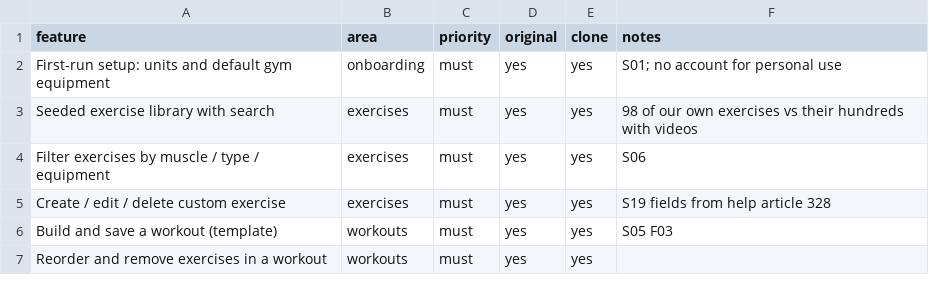
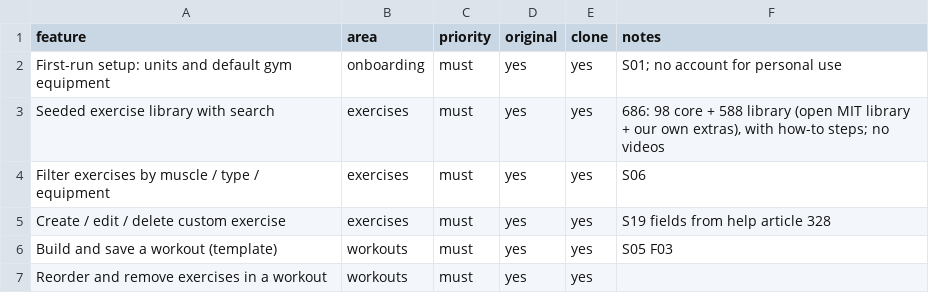
Before and after one commit to iaviv669-lab/Claude-, a CSV file: replica/features.csv, drawn as a sheet; only a part is shown.

```diff
--- a/replica/features.csv
+++ b/replica/features.csv
@@ -2,3 +2,3 @@ feature,area,priority,original,clone,notes
 First-run setup: units and default gym equipment,onboarding,must,yes,yes,S01; no account for personal use
-Seeded exercise library with search,exercises,must,yes,yes,98 of our own exercises vs their hundreds with videos
+Seeded exercise library with search,exercises,must,yes,yes,"686: 98 core + 588 library (open MIT library + our own extras), with how-to steps; no videos"
 Filter exercises by muscle / type / equipment,exercises,must,yes,yes,S06
```
Also changed, not shown: 19 other files.
